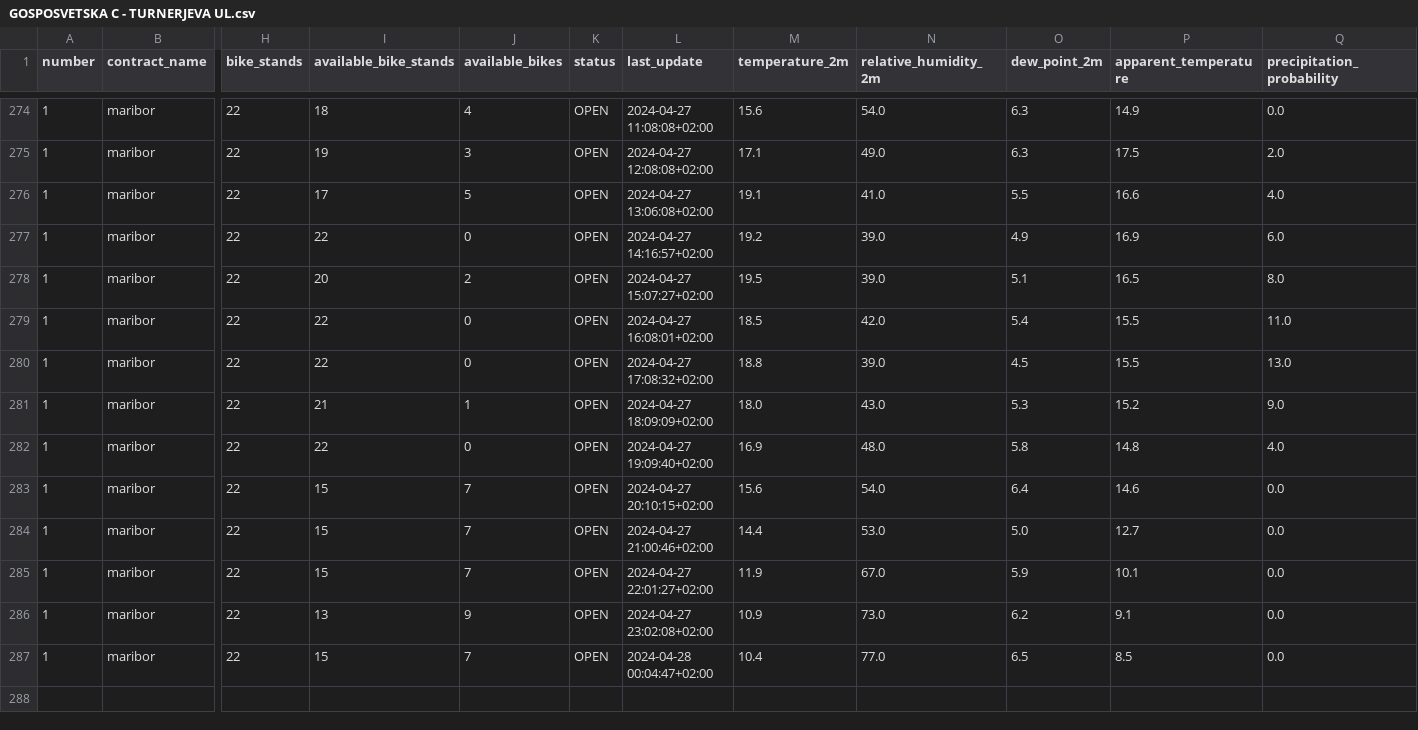
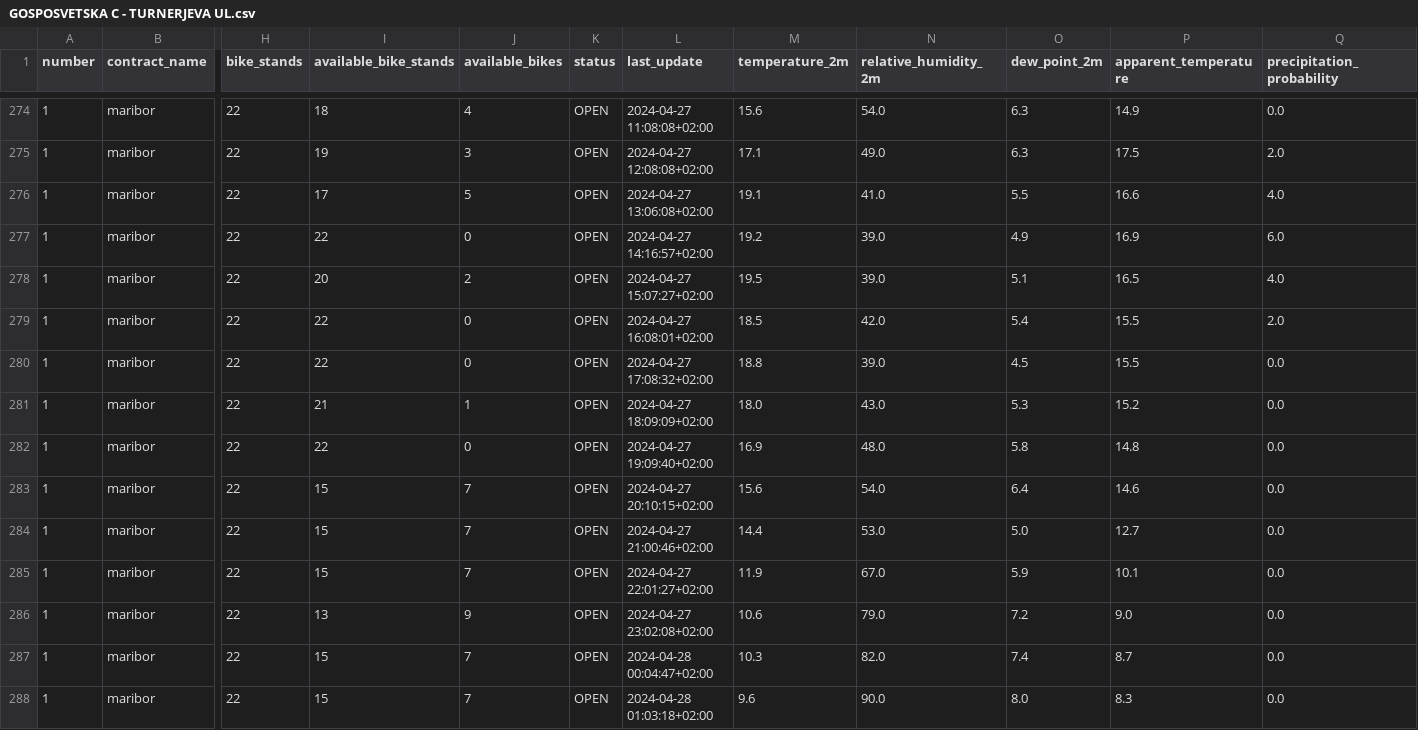
Before and after one commit to PetelinekBenjamin/StrojnoUcenje2, a CSV file: data/processed/GOSPOSVETSKA C - TURNERJEVA UL.csv, drawn as a sheet; only a part is shown, gaps mark what is left out; rows hold the shown columns only; the diff names each change by its address in the sheet, - before the commit and + after, or states it on an @@ line.

```diff
--- a/data/processed/GOSPOSVETSKA C - TURNERJEVA UL.csv
+++ b/data/processed/GOSPOSVETSKA C - TURNERJEVA UL.csv
-Q278 (precipitation_probability): 8.0
+Q278 (precipitation_probability): 4.0
-Q279 (precipitation_probability): 11.0
+Q279 (precipitation_probability): 2.0
-Q280 (precipitation_probability): 13.0
+Q280 (precipitation_probability): 0.0
-Q281 (precipitation_probability): 9.0
+Q281 (precipitation_probability): 0.0
-Q282 (precipitation_probability): 4.0
+Q282 (precipitation_probability): 0.0
-M286 (temperature_2m): 10.9
+M286 (temperature_2m): 10.6
-N286 (relative_humidity_2m): 73.0
+N286 (relative_humidity_2m): 79.0
-O286 (dew_point_2m): 6.2
+O286 (dew_point_2m): 7.2
-P286 (apparent_temperature): 9.1
+P286 (apparent_temperature): 9.0
-M287 (temperature_2m): 10.4
+M287 (temperature_2m): 10.3
-N287 (relative_humidity_2m): 77.0
+N287 (relative_humidity_2m): 82.0
-O287 (dew_point_2m): 6.5
+O287 (dew_point_2m): 7.4
-P287 (apparent_temperature): 8.5
+P287 (apparent_temperature): 8.7
+row 288: 1 | maribor | 22 | 15 | 7 | OPEN | 2024-04-28 01:03:18+02:00 | 9.6 | 90.0 | 8.0 | 8.3 | 0.0
```
Also changed, not shown: 2 other files.
